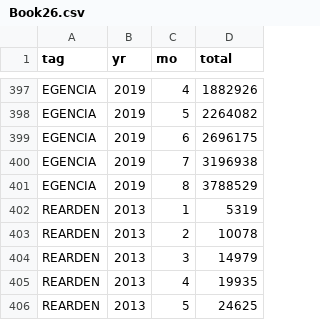
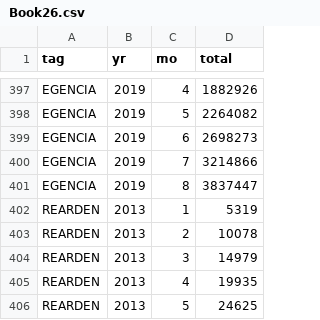
Before and after one commit to RUFLEM/DataPub, a CSV file: Book26.csv, drawn as a sheet; only a part is shown, gaps mark what is left out.

Commit message:
updatre

```diff
--- a/Book26.csv
+++ b/Book26.csv
@@ -398,5 +398,5 @@ EGENCIA,2019,4,1882926
 EGENCIA,2019,5,2264082
-EGENCIA,2019,6,2696175
-EGENCIA,2019,7,3196938
-EGENCIA,2019,8,3788529
+EGENCIA,2019,6,2698273
+EGENCIA,2019,7,3214866
+EGENCIA,2019,8,3837447
 REARDEN,2013,1,5319
```
